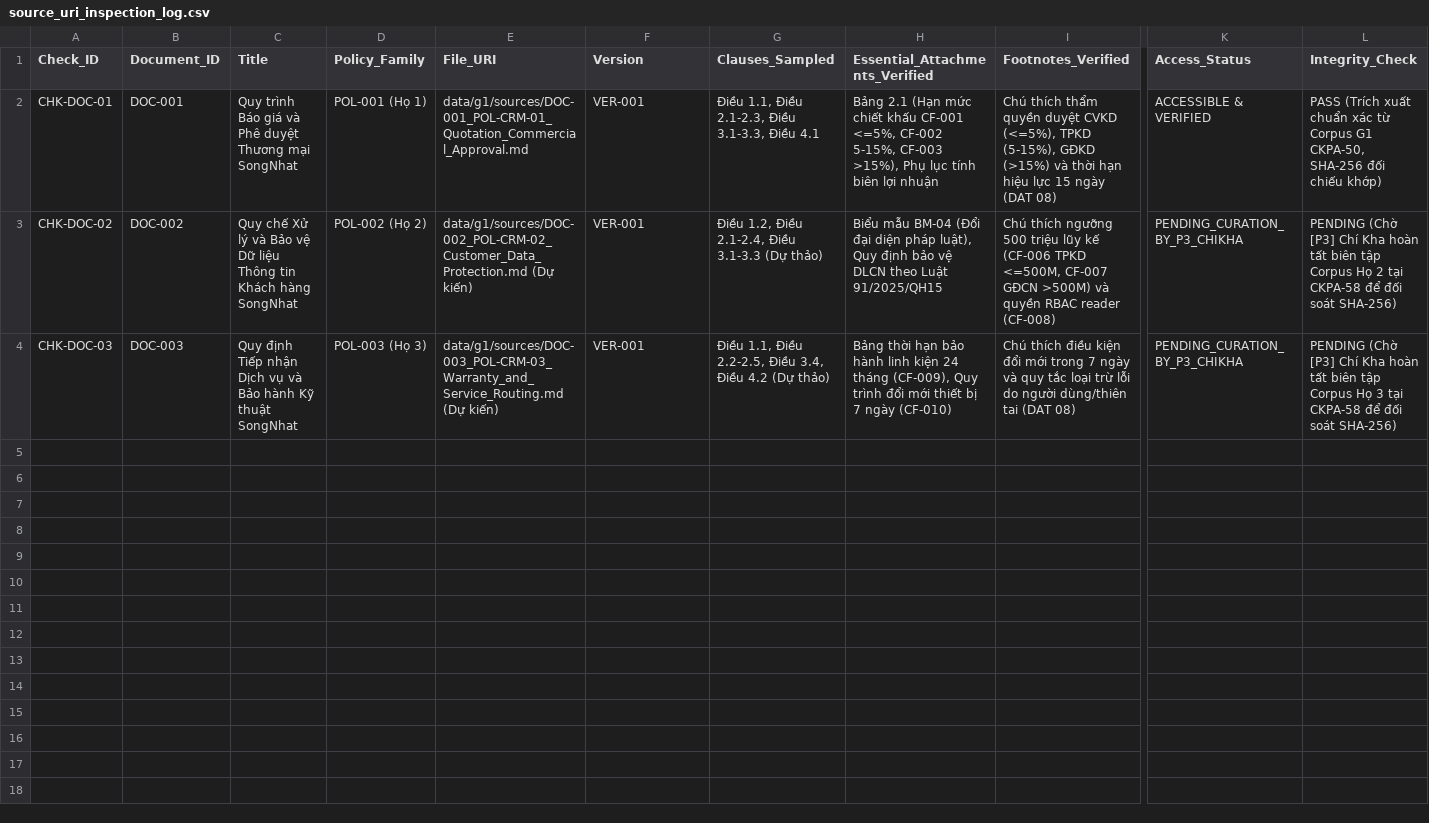
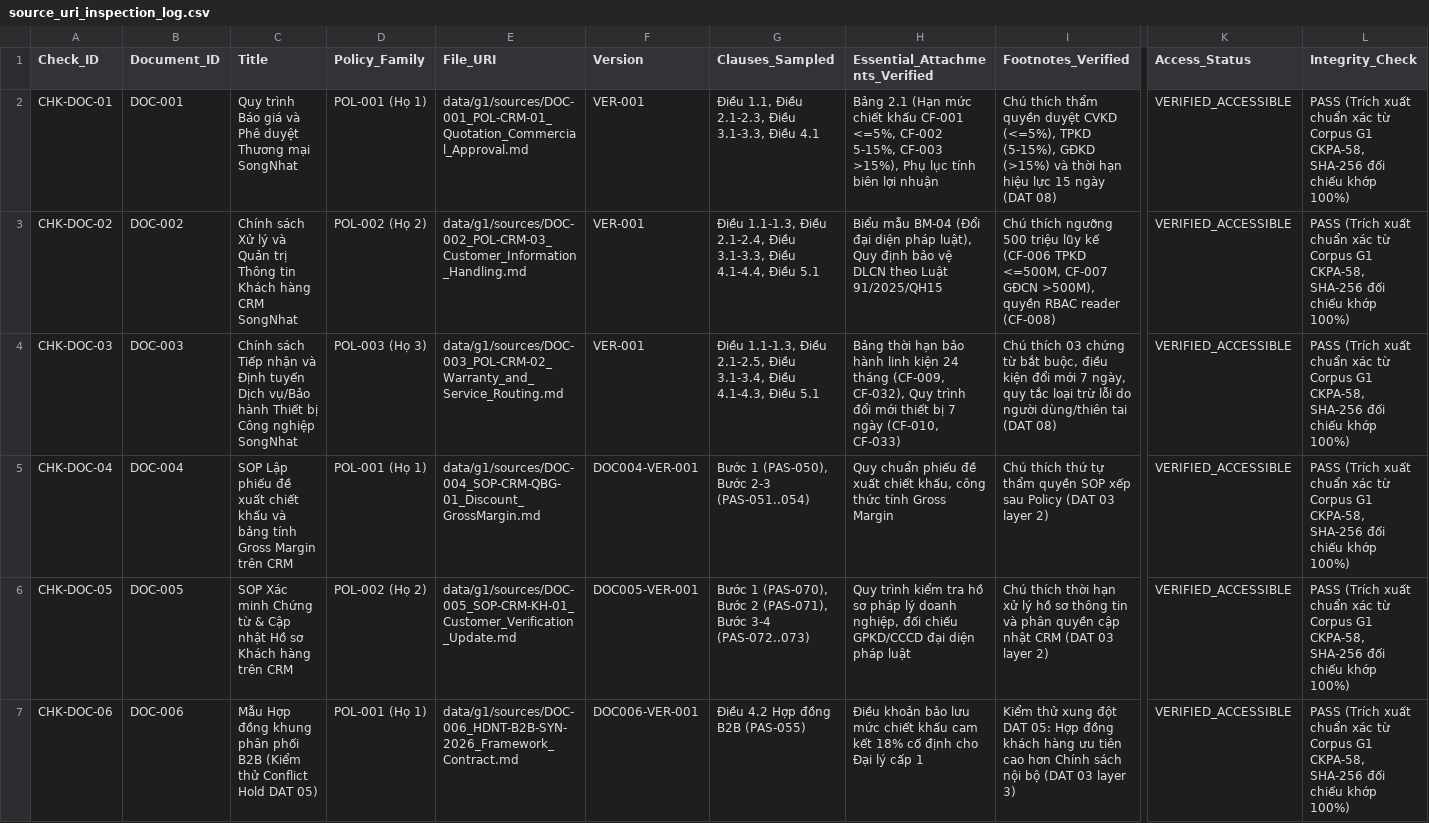
Before and after one commit to TranChiKha0395/CRM-Knowledge-and-Policy-Assistant-Purchaser, a CSV file: uat/g1/ckpa-65/source_uri_inspection_log.csv, drawn as a sheet; only a part is shown, gaps mark what is left out; rows hold the shown columns only; the diff covers the shown part only; the diff names each change by its address in the sheet, - before the commit and + after, or states it on an @@ line.

Commit message:
docs(uat): sync source_uri inspection log to VERIFIED_ACCESSIBLE for DOC-001..011 and lowercase ckpa-66 [CKPA-66]

```diff
--- a/uat/g1/ckpa-65/source_uri_inspection_log.csv
+++ b/uat/g1/ckpa-65/source_uri_inspection_log.csv
-K2 (Access_Status): ACCESSIBLE & VERIFIED
+K2 (Access_Status): VERIFIED_ACCESSIBLE
-L2 (Integrity_Check): …Corpus G1 CKPA-50, SHA-256 đối chiếu khớp)
+L2 (Integrity_Check): …Corpus G1 CKPA-58, SHA-256 đối chiếu khớp 100%)
-C3 (Title): Quy chế Xử lý và Bảo vệ Dữ liệu Thông tin Khách hàng SongNhat
+C3 (Title): Chính sách Xử lý và Quản trị Thông tin Khách hàng CRM SongNhat
-E3 (File_URI): data/g1/sources/DOC-002_POL-CRM-02_Customer_Data_Protection.md (Dự kiến)
+E3 (File_URI): data/g1/sources/DOC-002_POL-CRM-03_Customer_Information_Handling.md
-G3 (Clauses_Sampled): Điều 1.2, Điều 2.1-2.4, Điều 3.1-3.3 (Dự thảo)
+G3 (Clauses_Sampled): Điều 1.1-1.3, Điều 2.1-2.4, Điều 3.1-3.3, Điều 4.1-4.4, Điều 5.1
-I3 (Footnotes_Verified): …CF-007 GĐCN >500M) và quyền RBAC…
+I3 (Footnotes_Verified): …CF-007 GĐCN >500M), quyền RBAC…
-K3:K4 (Access_Status): PENDING_CURATION_BY_P3_CHIKHA
+K3:K4 (Access_Status): VERIFIED_ACCESSIBLE
-L3 (Integrity_Check): PENDING (Chờ [P3] Chí Kha hoàn tất biên tập Corpus Họ 2 tại CKPA-58 để đối soát SHA-256)
+L3 (Integrity_Check): PASS (Trích xuất chuẩn xác từ Corpus G1 CKPA-58, SHA-256 đối chiếu khớp 100%)
-C4 (Title): Quy định Tiếp nhận Dịch vụ và Bảo hành Kỹ thuật SongNhat
+C4 (Title): Chính sách Tiếp nhận và Định tuyến Dịch vụ/Bảo hành Thiết bị Công nghiệp SongNhat
-E4 (File_URI): data/g1/sources/DOC-003_POL-CRM-03_Warranty_and_Service_Routing.md (Dự kiến)
+E4 (File_URI): data/g1/sources/DOC-003_POL-CRM-02_Warranty_and_Service_Routing.md
-G4 (Clauses_Sampled): Điều 1.1, Điều 2.2-2.5, Điều 3.4, Điều 4.2 (Dự thảo)
+G4 (Clauses_Sampled): Điều 1.1-1.3, Điều 2.1-2.5, Điều 3.1-3.4, Điều 4.1-4.3, Điều 5.1
-H4 (Essential_Attachments_Verified): …24 tháng (CF-009), Quy trình đổi mới thiết bị 7 ngày (CF-010)
+H4 (Essential_Attachments_Verified): …24 tháng (CF-009, CF-032), Quy trình đổi mới thiết bị 7 ngày (CF-010, CF-033)
-I4 (Footnotes_Verified): Chú thích điều kiện đổi mới trong 7 ngày và quy tắc…
+I4 (Footnotes_Verified): Chú thích 03 chứng từ bắt buộc, điều kiện đổi mới 7 ngày, quy tắc…
-L4 (Integrity_Check): PENDING (Chờ [P3] Chí Kha hoàn tất biên tập Corpus Họ 3 tại CKPA-58 để đối soát SHA-256)
+L4 (Integrity_Check): PASS (Trích xuất chuẩn xác từ Corpus G1 CKPA-58, SHA-256 đối chiếu khớp 100%)
+row 5: CHK-DOC-04 | DOC-004 | SOP Lập phiếu đề xuất chiết khấu và bảng tính Gross Margin trên CRM | POL-001 (Họ 1) | data/g1/sources/DOC-004_SOP-CRM-QBG-01_Discount_GrossMargin.md | DOC004-VER-001 | Bước 1 (PAS-050), Bước 2-3 (PAS-051..054) | Quy chuẩn phiếu đề xuất chiết khấu, công thức tính Gross Margin | Chú thích thứ tự thẩm quyền SOP xếp sau Policy (DAT 03 layer 2) | VERIFIED_ACCESSIBLE | PASS (Trích xuất chuẩn xác từ Corpus G1 CKPA-58, SHA-256 đối chiếu khớp 100%)
+row 6: CHK-DOC-05 | DOC-005 | SOP Xác minh Chứng từ & Cập nhật Hồ sơ Khách hàng trên CRM | POL-002 (Họ 2) | data/g1/sources/DOC-005_SOP-CRM-KH-01_Customer_Verification_Update.md | DOC005-VER-001 | Bước 1 (PAS-070), Bước 2 (PAS-071), Bước 3-4 (PAS-072..073) | Quy trình kiểm tra hồ sơ pháp lý doanh nghiệp, đối chiếu GPKD/CCCD đại diện pháp luật | Chú thích thời hạn xử lý hồ sơ thông tin và phân quyền cập nhật CRM (DAT 03 layer 2) | VERIFIED_ACCESSIBLE | PASS (Trích xuất chuẩn xác từ Corpus G1 CKPA-58, SHA-256 đối chiếu khớp 100%)
+row 7: CHK-DOC-06 | DOC-006 | Mẫu Hợp đồng khung phân phối B2B (Kiểm thử Conflict Hold DAT 05) | POL-001 (Họ 1) | data/g1/sources/DOC-006_HDNT-B2B-SYN-2026_Framework_Contract.md | DOC006-VER-001 | Điều 4.2 Hợp đồng B2B (PAS-055) | Điều khoản bảo lưu mức chiết khấu cam kết 18% cố định cho Đại lý cấp 1 | Kiểm thử xung đột DAT 05: Hợp đồng khách hàng ưu tiên cao hơn Chính sách nội bộ (DAT 03 layer 3) | VERIFIED_ACCESSIBLE | PASS (Trích xuất chuẩn xác từ Corpus G1 CKPA-58, SHA-256 đối chiếu khớp 100%)
```
Also changed, not shown: 5 added rows elsewhere in this file, 7 other files.
